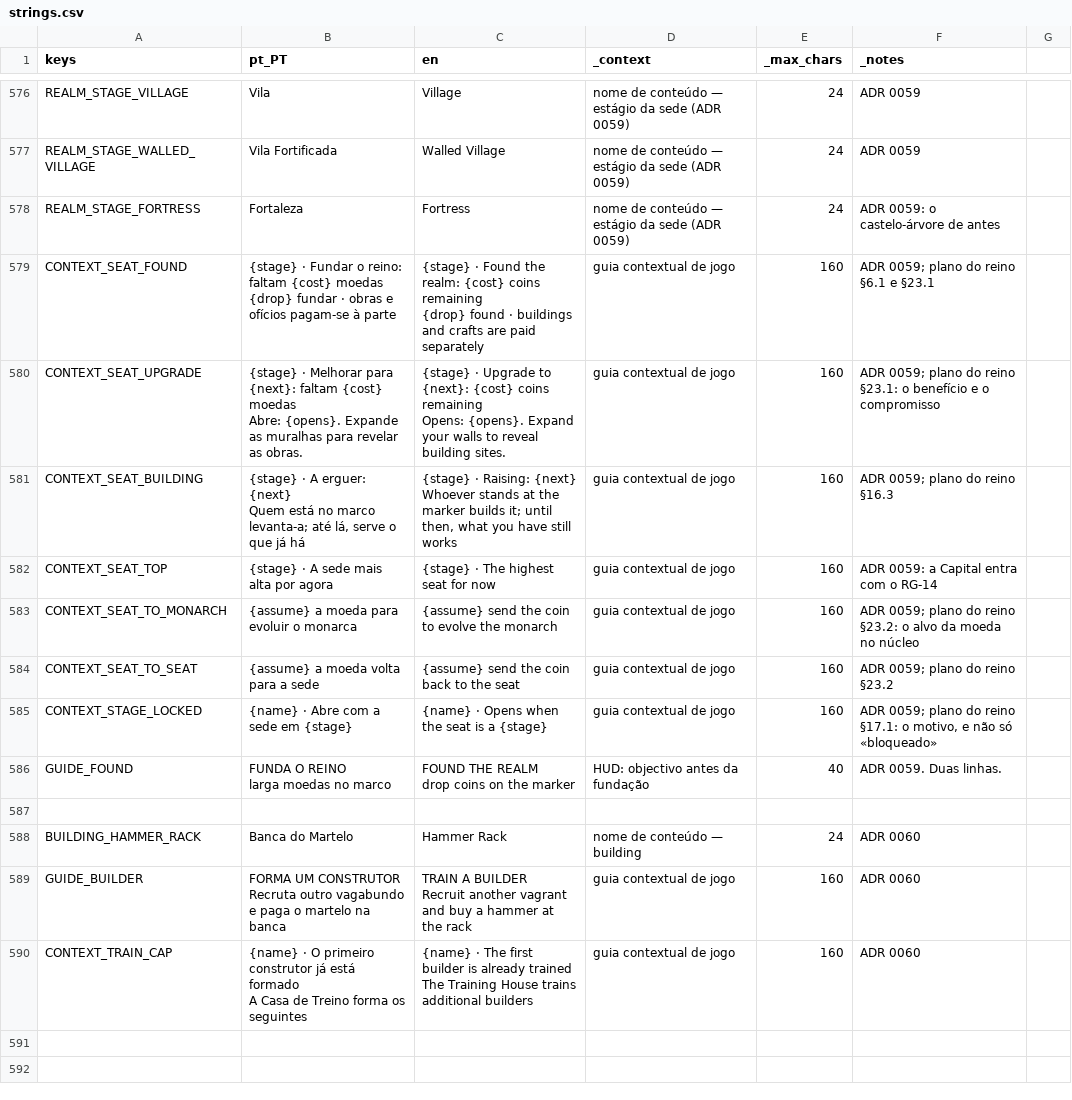
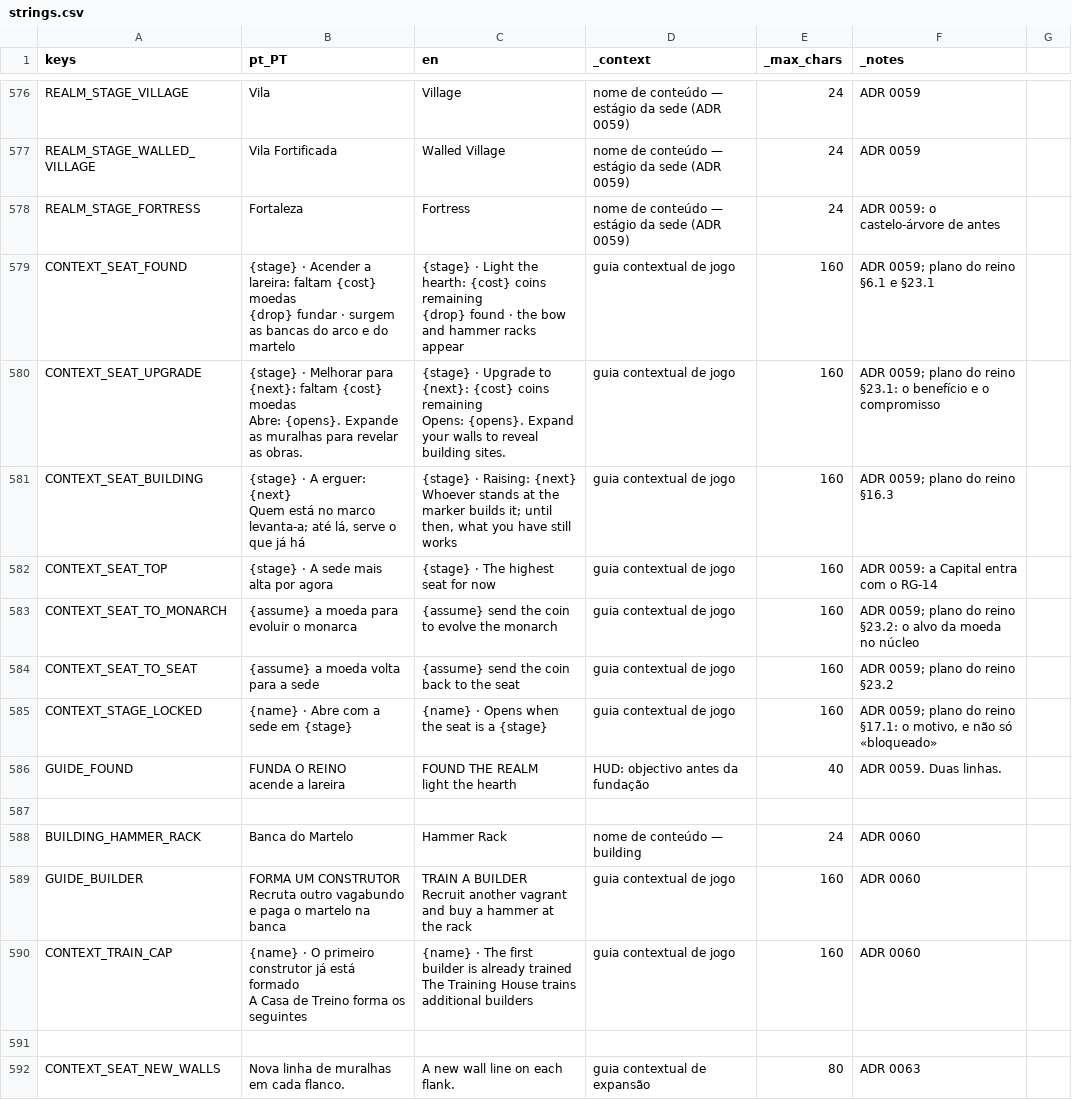
Before and after one commit to henriquecoding/empire, a CSV file: data/i18n/strings.csv, drawn as a sheet; only a part is shown, gaps mark what is left out.

Commit message:
Funda a cidade na lareira e organiza a expansão por recintos (ADR 0063)

```diff
--- a/data/i18n/strings.csv
+++ b/data/i18n/strings.csv
@@ -876,5 +876,5 @@ REALM_STAGE_WALLED_VILLAGE,Vila Fortificada,Walled Village,nome de conteúdo —
 REALM_STAGE_FORTRESS,Fortaleza,Fortress,nome de conteúdo — estágio da sede (ADR 0059),24,ADR 0059: o castelo-árvore de antes
-CONTEXT_SEAT_FOUND,"{stage} · Fundar o reino: faltam {cost} moedas
-{drop} fundar · obras e ofícios pagam-se à parte","{stage} · Found the realm: {cost} coins remaining
-{drop} found · buildings and crafts are paid separately",guia contextual de jogo,160,ADR 0059; plano do reino §6.1 e §23.1
+CONTEXT_SEAT_FOUND,"{stage} · Acender a lareira: faltam {cost} moedas
+{drop} fundar · surgem as bancas do arco e do martelo","{stage} · Light the hearth: {cost} coins remaining
+{drop} found · the bow and hammer racks appear",guia contextual de jogo,160,ADR 0059; plano do reino §6.1 e §23.1
 CONTEXT_SEAT_UPGRADE,"{stage} · Melhorar para {next}: faltam {cost} moedas
@@ -889,5 +889,5 @@ CONTEXT_SEAT_TO_SEAT,{assume} a moeda volta para a sede,{assume} send the coin b
 CONTEXT_STAGE_LOCKED,{name} · Abre com a sede em {stage},{name} · Opens when the seat is a {stage},guia contextual de jogo,160,"ADR 0059; plano do reino §17.1: o motivo, e não só «bloqueado»"
-GUIDE_FOUND,"FUNDA O REINO
-larga moedas no marco","FOUND THE REALM
-drop coins on the marker",HUD: objectivo antes da fundação,40,ADR 0059. Duas linhas.
+GUIDE_FOUND,"FUNDA O REINO
+acende a lareira","FOUND THE REALM
+light the hearth",HUD: objectivo antes da fundação,40,ADR 0059. Duas linhas.
 
@@ -900 +900,3 @@ A Casa de Treino forma os seguintes","{name} · The first builder is already tra
 The Training House trains additional builders",guia contextual de jogo,160,ADR 0060
+
+CONTEXT_SEAT_NEW_WALLS,Nova linha de muralhas em cada flanco.,A new wall line on each flank.,guia contextual de expansão,80,ADR 0063
```
Also changed, not shown: data/source/realm_sites.csv, data/source/realm_stages.csv, 18 other files.
